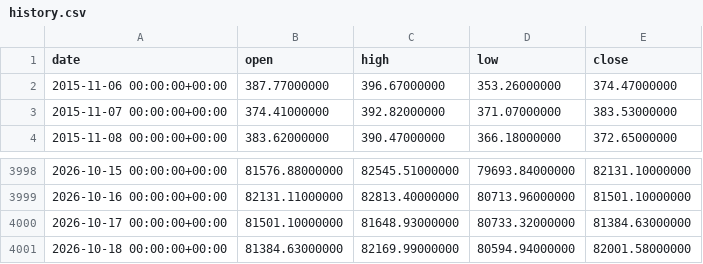
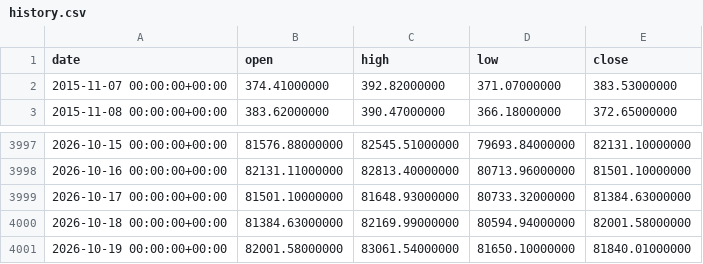
Before and after one commit to tvella23/B-Bottom-Watch, a CSV file: history.csv, drawn as a sheet; only a part is shown, gaps mark what is left out.

```diff
--- a/history.csv
+++ b/history.csv
@@ -1,3 +1,2 @@
 date,open,high,low,close
-2015-11-06 00:00:00+00:00,387.77000000,396.67000000,353.26000000,374.47000000
 2015-11-07 00:00:00+00:00,374.41000000,392.82000000,371.07000000,383.53000000
@@ -4001 +4000,2 @@ date,open,high,low,close
 2026-10-18 00:00:00+00:00,81384.63000000,82169.99000000,80594.94000000,82001.58000000
+2026-10-19 00:00:00+00:00,82001.58000000,83061.54000000,81650.10000000,81840.01000000
```
Also changed, not shown: 3 other files.
